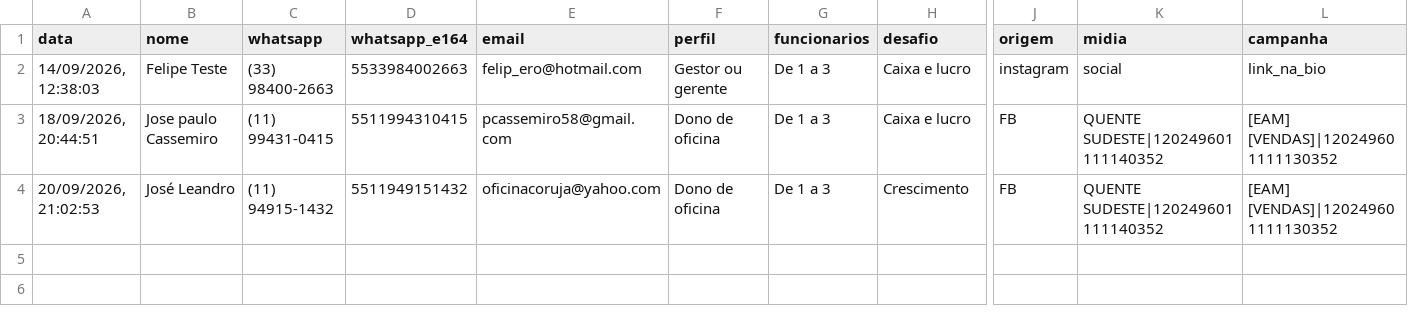
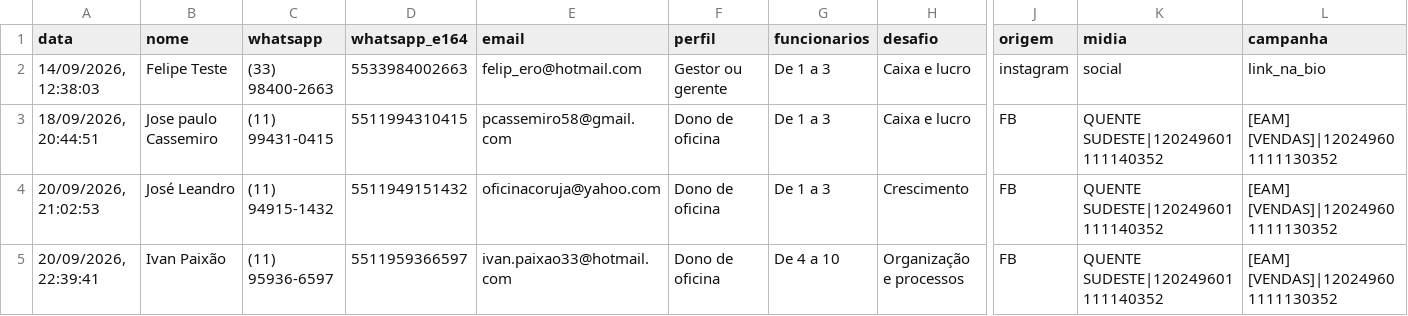
Before and after one commit to felippefonseca/5eam-pv, a CSV file: data/leads.csv, drawn as a sheet; only a part is shown, gaps mark what is left out; rows hold the shown columns only; the diff names each change by its address in the sheet, - before the commit and + after, or states it on an @@ line.

Commit message:
Registra lead 5EAM - Ivan Paixão

```diff
--- a/data/leads.csv
+++ b/data/leads.csv
+row 5: 20/09/2026, 22:39:41 | Ivan Paixão | (11) 95936-6597 | 5511959366597 | ivan.paixao33@hotmail.com | Dono de oficina | De 4 a 10 | Organização e processos | FB | QUENTE SUDESTE|120249601111140352 | [EAM] [VENDAS]|120249601111130352
```
